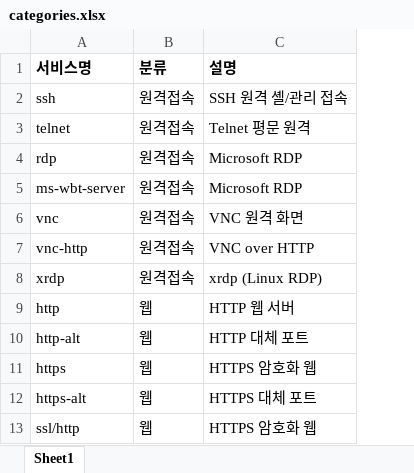
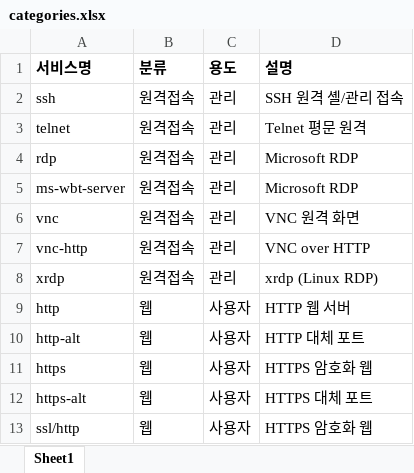
Before and after one commit to patissierMongs/nmapParser, an Excel workbook: categories.xlsx, sheet Sheet1, drawn as a sheet; only a part is shown; values as stored, in another font and other column widths than the file's, no borders; the diff names each change by its address in the sheet, - before the commit and + after, or states it on an @@ line.

Commit message:
feat(csv): 10-column observation schema + phase1 default + multi -p merge

```diff
--- a/categories.xlsx (sheet Sheet1)
+++ b/categories.xlsx (sheet Sheet1)
+column C (용도), rows 2-13: 관리 | 관리 | 관리 | 관리 | 관리 | 관리 | 관리 | 사용자 | 사용자 | 사용자 | 사용자 | 사용자
```
Also changed, not shown: options.xlsx, 3 other files.
